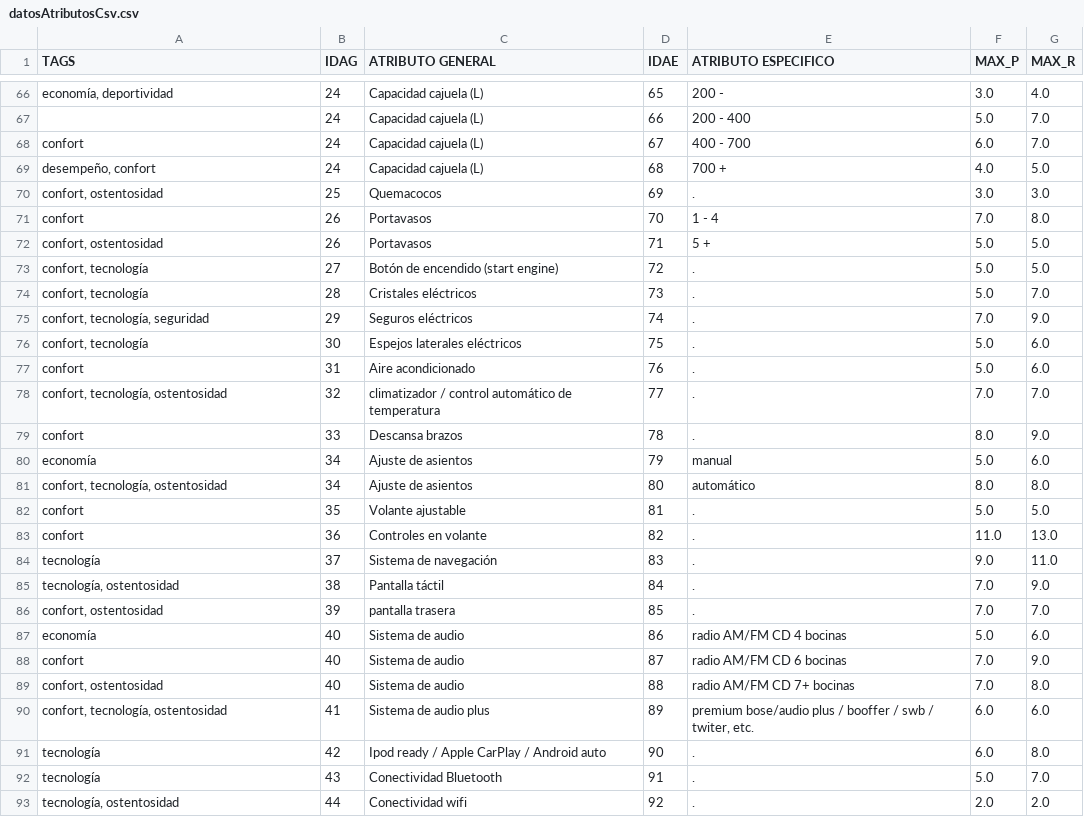
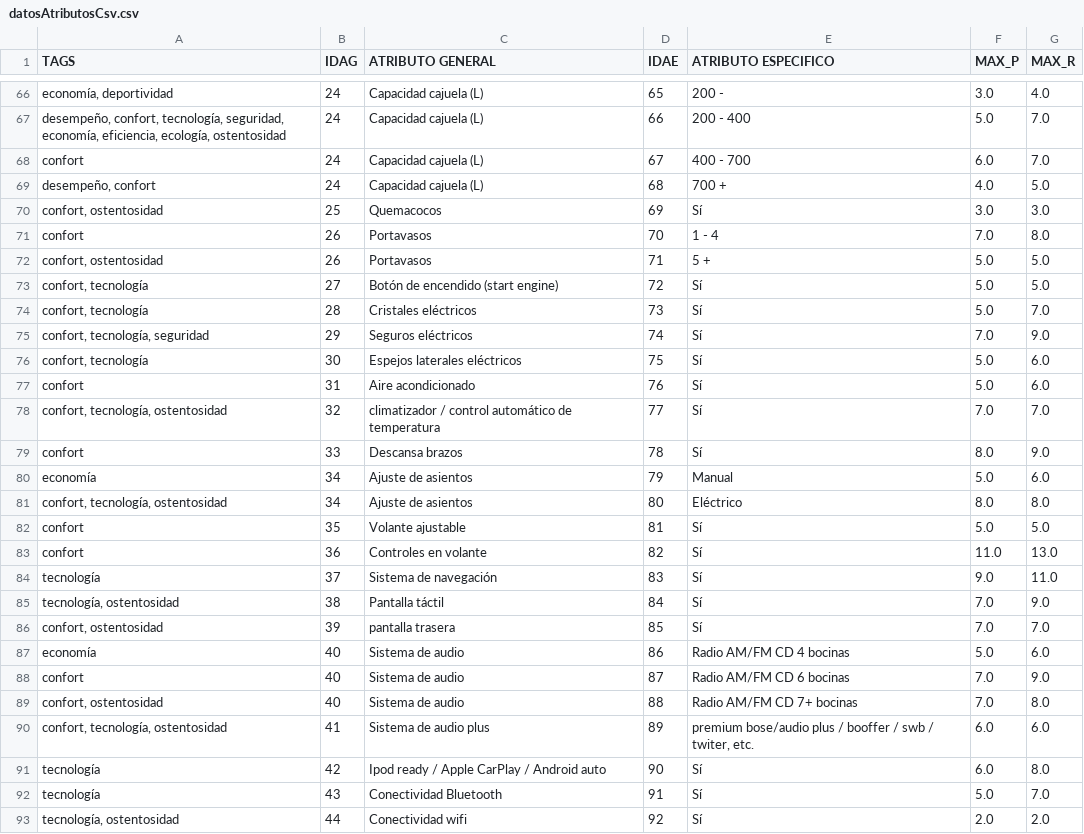
Before and after one commit to bitmarc/Recomendautos_Server, a CSV file: data_csv/datosAtributosCsv.csv, drawn as a sheet; only a part is shown, gaps mark what is left out; the diff covers the shown part only; the diff names each change by its address in the sheet, - before the commit and + after, or states it on an @@ line.

```diff
--- a/data_csv/datosAtributosCsv.csv
+++ b/data_csv/datosAtributosCsv.csv
-A67 (TAGS): (empty)
+A67 (TAGS): desempeño, confort, tecnología, seguridad, economía, eficiencia, ecología, ostentosidad
-E70 (ATRIBUTO ESPECIFICO): .
+E70 (ATRIBUTO ESPECIFICO): Sí
-E73:E79 (ATRIBUTO ESPECIFICO): .
+E73:E79 (ATRIBUTO ESPECIFICO): Sí
-E80 (ATRIBUTO ESPECIFICO): manual
+E80 (ATRIBUTO ESPECIFICO): Manual
-E81 (ATRIBUTO ESPECIFICO): automático
+E81 (ATRIBUTO ESPECIFICO): Eléctrico
-E82:E86 (ATRIBUTO ESPECIFICO): .
+E82:E86 (ATRIBUTO ESPECIFICO): Sí
-E87 (ATRIBUTO ESPECIFICO): radio AM/FM CD 4 bocinas
+E87 (ATRIBUTO ESPECIFICO): Radio AM/FM CD 4 bocinas
-E88 (ATRIBUTO ESPECIFICO): radio AM/FM CD 6 bocinas
+E88 (ATRIBUTO ESPECIFICO): Radio AM/FM CD 6 bocinas
-E89 (ATRIBUTO ESPECIFICO): radio AM/FM CD 7+ bocinas
+E89 (ATRIBUTO ESPECIFICO): Radio AM/FM CD 7+ bocinas
-E91:E93 (ATRIBUTO ESPECIFICO): .
+E91:E93 (ATRIBUTO ESPECIFICO): Sí
```
Also changed, not shown: 62 edited cells elsewhere in this file, data_csv/datosMtxCsv.csv, 9 other files.
